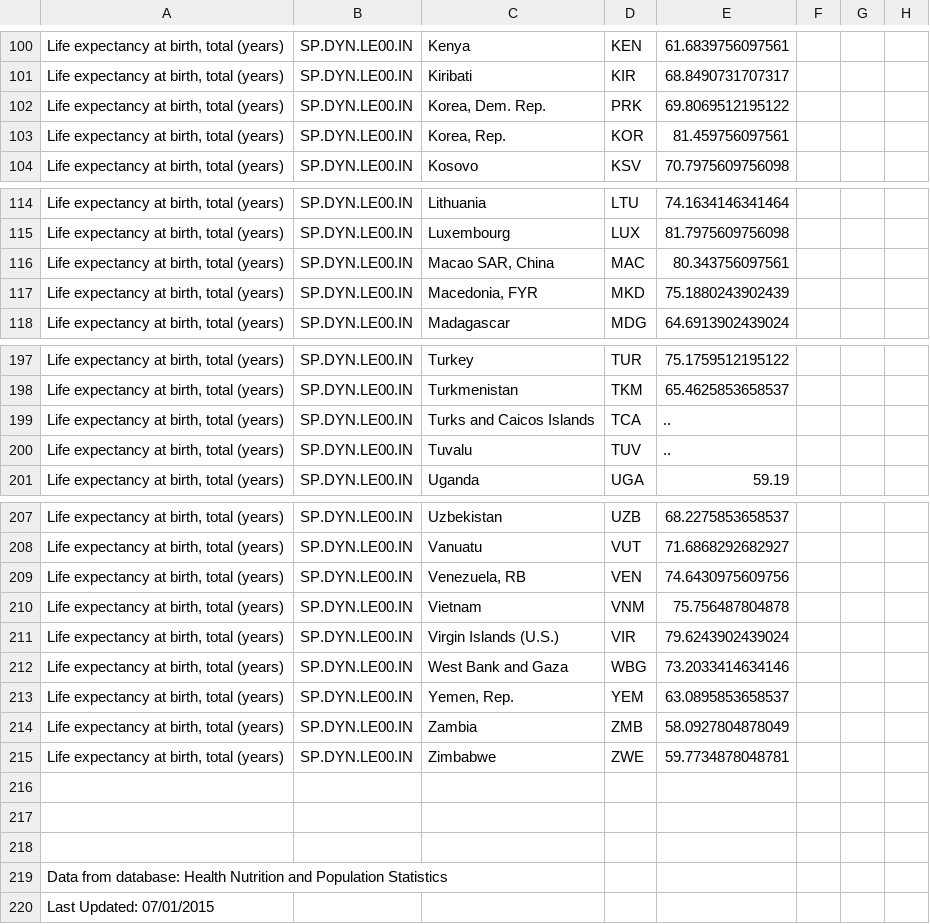
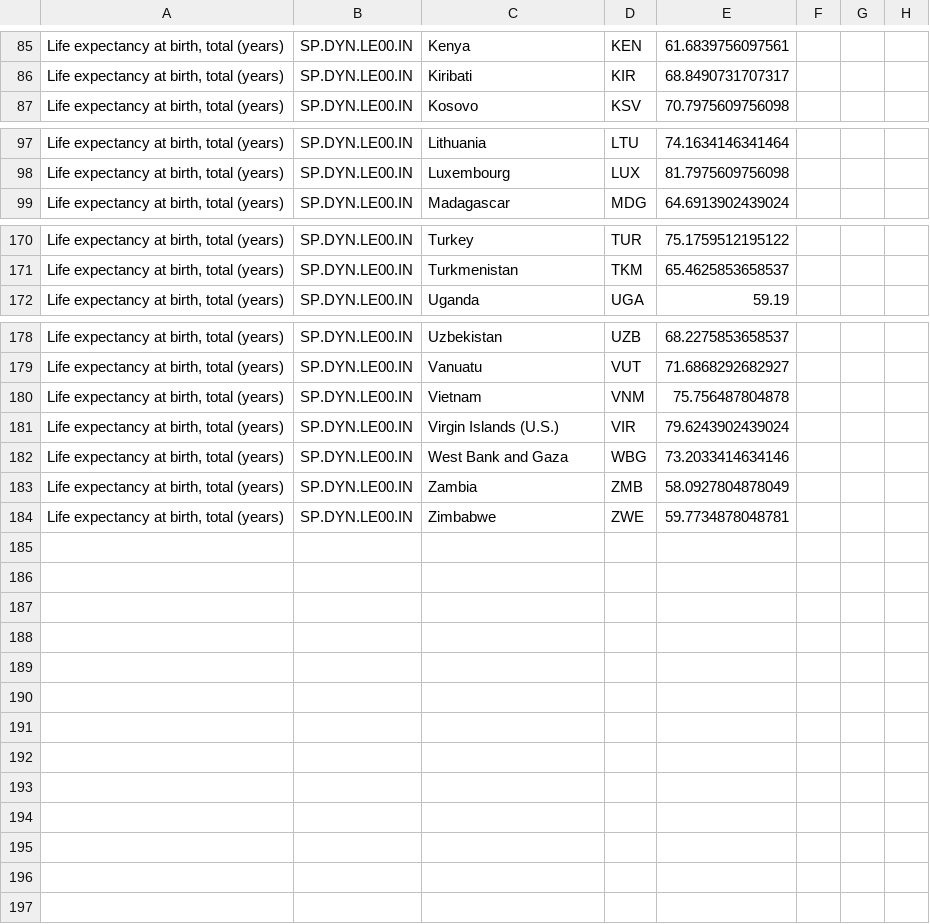
Before and after one commit to seanippolito/UCSDUnfoldingMaps, a CSV file: build/LifeExpectancyWorldBankModule3.csv, drawn as a sheet; only a part is shown, gaps mark what is left out; the diff covers the shown part only; the diff names each change by its address in the sheet, - before the commit and + after, or states it on an @@ line.

```diff
--- a/build/LifeExpectancyWorldBankModule3.csv
+++ b/build/LifeExpectancyWorldBankModule3.csv
-row 102: Life expectancy at birth, total (years) | SP.DYN.LE00.IN | Korea, Dem. Rep. | PRK | 69.8069512195122
-row 103: Life expectancy at birth, total (years) | SP.DYN.LE00.IN | Korea, Rep. | KOR | 81.459756097561
-row 116: Life expectancy at birth, total (years) | SP.DYN.LE00.IN | Macao SAR, China | MAC | 80.343756097561
-row 117: Life expectancy at birth, total (years) | SP.DYN.LE00.IN | Macedonia, FYR | MKD | 75.1880243902439
-row 199: Life expectancy at birth, total (years) | SP.DYN.LE00.IN | Turks and Caicos Islands | TCA | ..
-row 200: Life expectancy at birth, total (years) | SP.DYN.LE00.IN | Tuvalu | TUV | ..
-row 209: Life expectancy at birth, total (years) | SP.DYN.LE00.IN | Venezuela, RB | VEN | 74.6430975609756
-row 213: Life expectancy at birth, total (years) | SP.DYN.LE00.IN | Yemen, Rep. | YEM | 63.0895853658537
-row 216: (empty)
-row 217: (empty)
-row 218: (empty)
-row 219: Data from database: Health Nutrition and Population Statistics
-row 220: Last Updated: 07/01/2015
```
Also changed, not shown: 23 removed rows elsewhere in this file, data/LifeExpectancyWorldBankModule3.csv, 8 other files.
